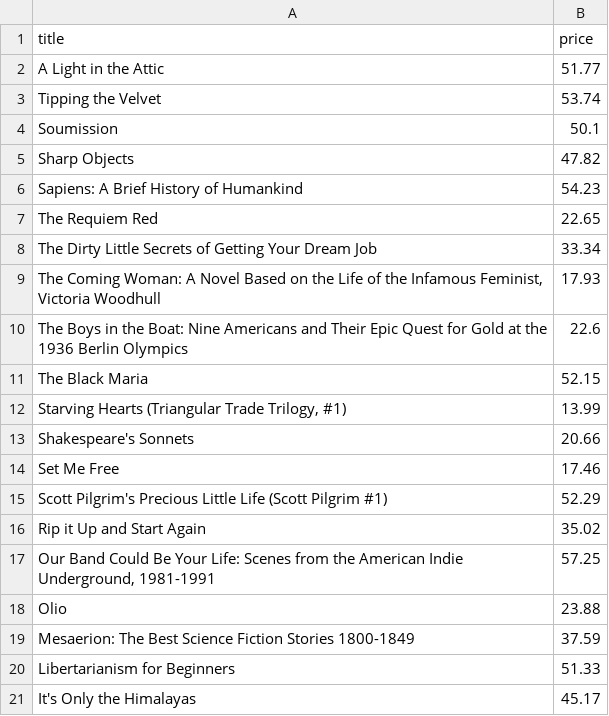
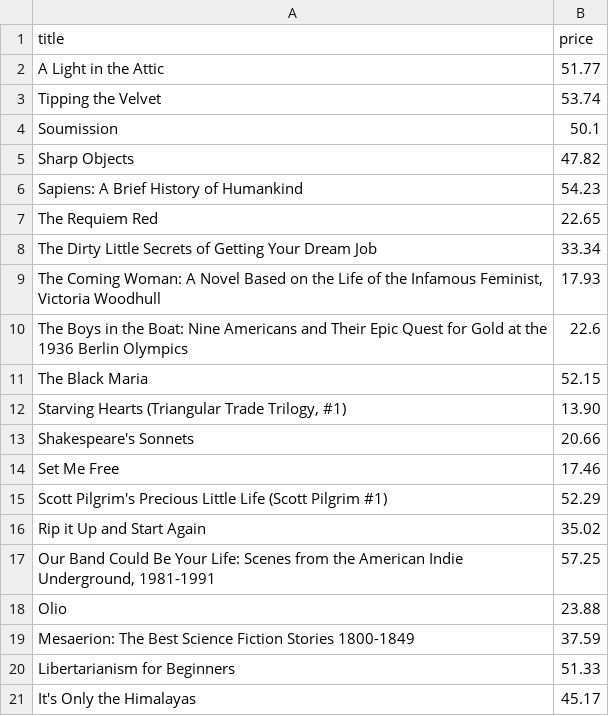
Before and after one commit to MuhammadMoueen/python-mini-projects-portfolio, a CSV file: web_scraper/scraped_books.csv, drawn as a sheet.

Commit message:
Fix price for 'Starving Hearts (Triangular Trade Trilogy, #1)'
Updated the price of 'Starving Hearts (Triangular Trade Trilogy, #1)' from 13.99 to 13.90.

```diff
--- a/web_scraper/scraped_books.csv
+++ b/web_scraper/scraped_books.csv
@@ -11,3 +11,3 @@ The Boys in the Boat: Nine Americans and Their Epic Quest for Gold at the 1936 B
 The Black Maria,52.15
-"Starving Hearts (Triangular Trade Trilogy, #1)",13.99
+"Starving Hearts (Triangular Trade Trilogy, #1)",13.90
 Shakespeare's Sonnets,20.66
```
